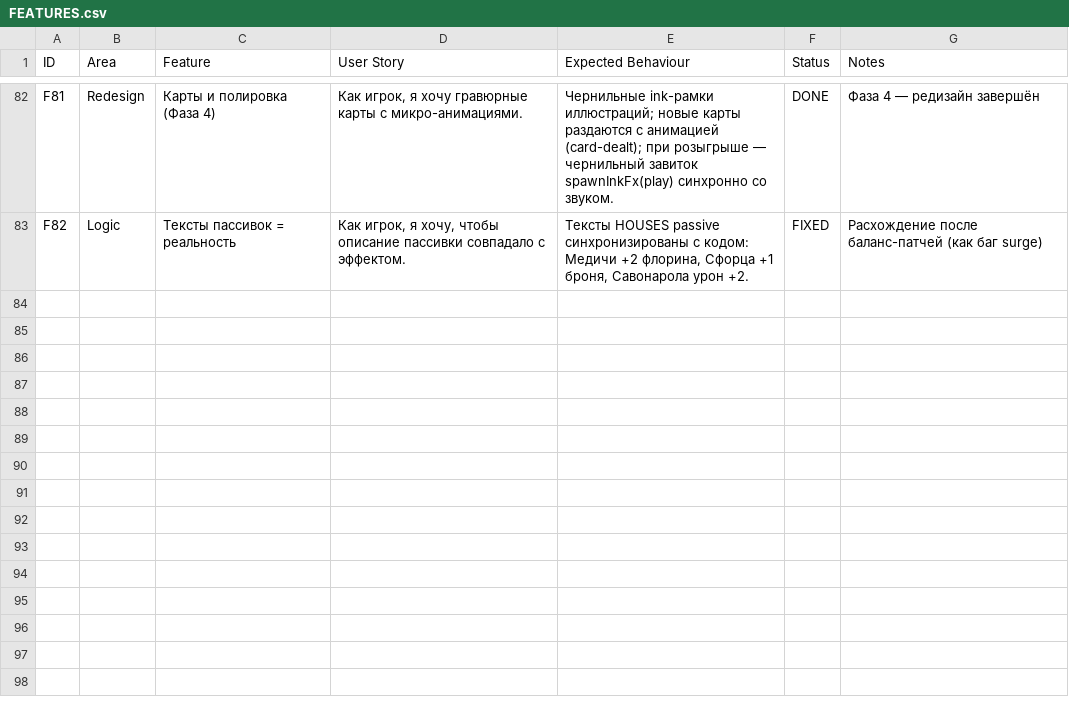
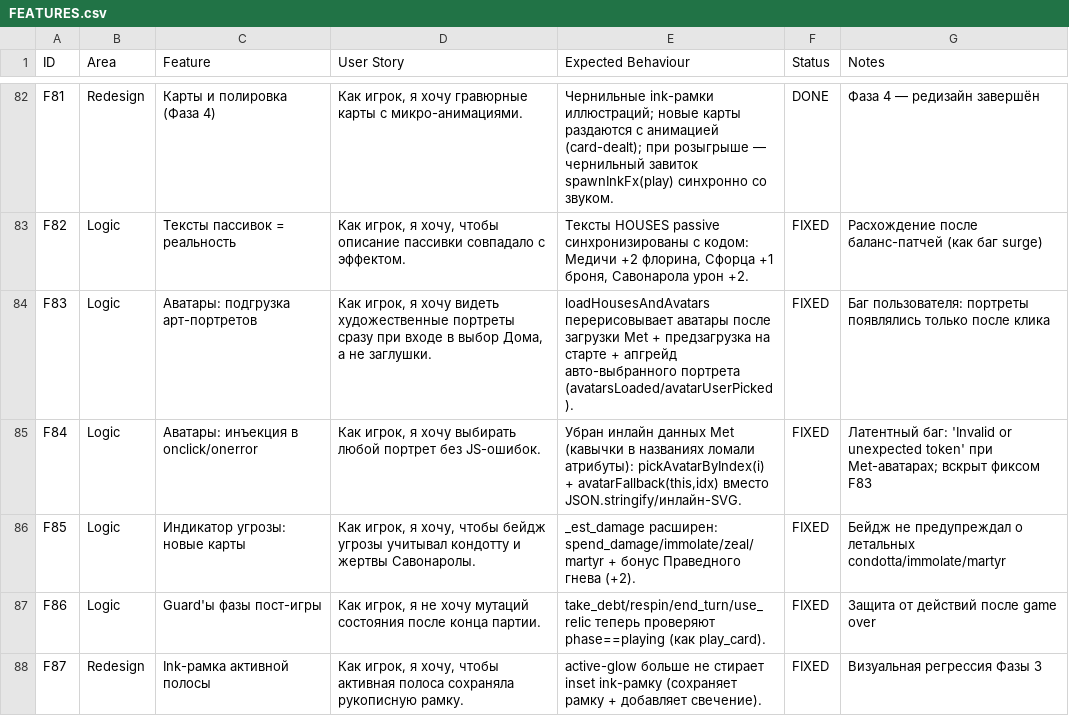
Before and after one commit to arniByte/CasasFortunae, a CSV file: FEATURES.csv, drawn as a sheet; only a part is shown, gaps mark what is left out.

```diff
--- a/FEATURES.csv
+++ b/FEATURES.csv
@@ -83 +83,6 @@ F81,Redesign,Карты и полировка (Фаза 4),"Как игрок,
 F82,Logic,Тексты пассивок = реальность,"Как игрок, я хочу, чтобы описание пассивки совпадало с эффектом.","Тексты HOUSES passive синхронизированы с кодом: Медичи +2 флорина, Сфорца +1 броня, Савонарола урон +2.",FIXED,Расхождение после баланс-патчей (как баг surge)
+F83,Logic,Аватары: подгрузка арт-портретов,"Как игрок, я хочу видеть художественные портреты сразу при входе в выбор Дома, а не заглушки.","loadHousesAndAvatars перерисовывает аватары после загрузки Met + предзагрузка на старте + апгрейд авто-выбранного портрета (avatarsLoaded/avatarUserPicked).",FIXED,Баг пользователя: портреты появлялись только после клика
+F84,Logic,Аватары: инъекция в onclick/onerror,"Как игрок, я хочу выбирать любой портрет без JS-ошибок.","Убран инлайн данных Met (кавычки в названиях ломали атрибуты): pickAvatarByIndex(i) + avatarFallback(this,idx) вместо JSON.stringify/инлайн-SVG.","FIXED","Латентный баг: 'Invalid or unexpected token' при Met-аватарах; вскрыт фиксом F83"
+F85,Logic,Индикатор угрозы: новые карты,"Как игрок, я хочу, чтобы бейдж угрозы учитывал кондотту и жертвы Савонаролы.","_est_damage расширен: spend_damage/immolate/zeal/martyr + бонус Праведного гнева (+2).",FIXED,Бейдж не предупреждал о летальных condotta/immolate/martyr
+F86,Logic,Guard'ы фазы пост-игры,"Как игрок, я не хочу мутаций состояния после конца партии.","take_debt/respin/end_turn/use_relic теперь проверяют phase==playing (как play_card).",FIXED,Защита от действий после game over
+F87,Redesign,Ink-рамка активной полосы,"Как игрок, я хочу, чтобы активная полоса сохраняла рукописную рамку.","active-glow больше не стирает inset ink-рамку (сохраняет рамку + добавляет свечение).",FIXED,Визуальная регрессия Фазы 3
```
Also changed, not shown: 3 other files.
